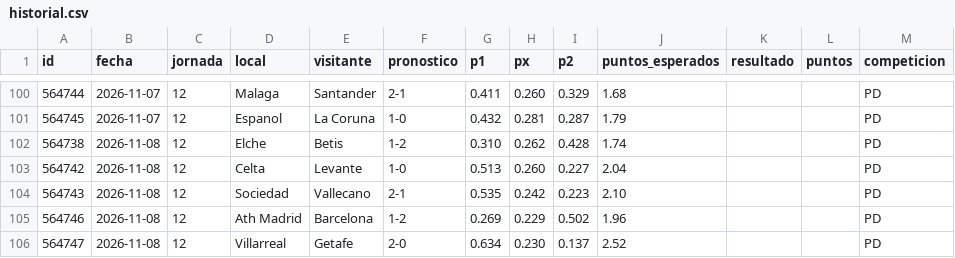
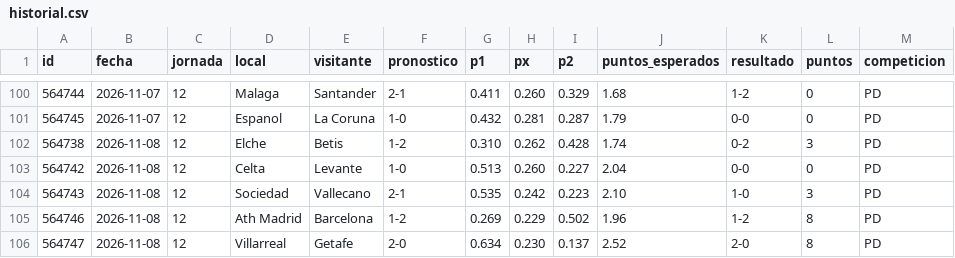
Before and after one commit to EvaristoRuizHaro/porra-laliga, a CSV file: historial.csv, drawn as a sheet; only a part is shown, gaps mark what is left out; the diff covers the shown part only.

```diff
--- a/historial.csv
+++ b/historial.csv
@@ -100,7 +100,7 @@ id,fecha,jornada,local,visitante,pronostico,p1,px,p2,puntos_esperados,resultado,
-564744,2026-11-07,12,Malaga,Santander,2-1,0.411,0.260,0.329,1.68,,,PD
-564745,2026-11-07,12,Espanol,La Coruna,1-0,0.432,0.281,0.287,1.79,,,PD
-564738,2026-11-08,12,Elche,Betis,1-2,0.310,0.262,0.428,1.74,,,PD
-564742,2026-11-08,12,Celta,Levante,1-0,0.513,0.260,0.227,2.04,,,PD
-564743,2026-11-08,12,Sociedad,Vallecano,2-1,0.535,0.242,0.223,2.10,,,PD
-564746,2026-11-08,12,Ath Madrid,Barcelona,1-2,0.269,0.229,0.502,1.96,,,PD
-564747,2026-11-08,12,Villarreal,Getafe,2-0,0.634,0.230,0.137,2.52,,,PD
+564744,2026-11-07,12,Malaga,Santander,2-1,0.411,0.260,0.329,1.68,1-2,0,PD
+564745,2026-11-07,12,Espanol,La Coruna,1-0,0.432,0.281,0.287,1.79,0-0,0,PD
+564738,2026-11-08,12,Elche,Betis,1-2,0.310,0.262,0.428,1.74,0-2,3,PD
+564742,2026-11-08,12,Celta,Levante,1-0,0.513,0.260,0.227,2.04,0-0,0,PD
+564743,2026-11-08,12,Sociedad,Vallecano,2-1,0.535,0.242,0.223,2.10,1-0,3,PD
+564746,2026-11-08,12,Ath Madrid,Barcelona,1-2,0.269,0.229,0.502,1.96,1-2,8,PD
+564747,2026-11-08,12,Villarreal,Getafe,2-0,0.634,0.230,0.137,2.52,2-0,8,PD
```
Also changed, not shown: 44 edited cells elsewhere in this file.
